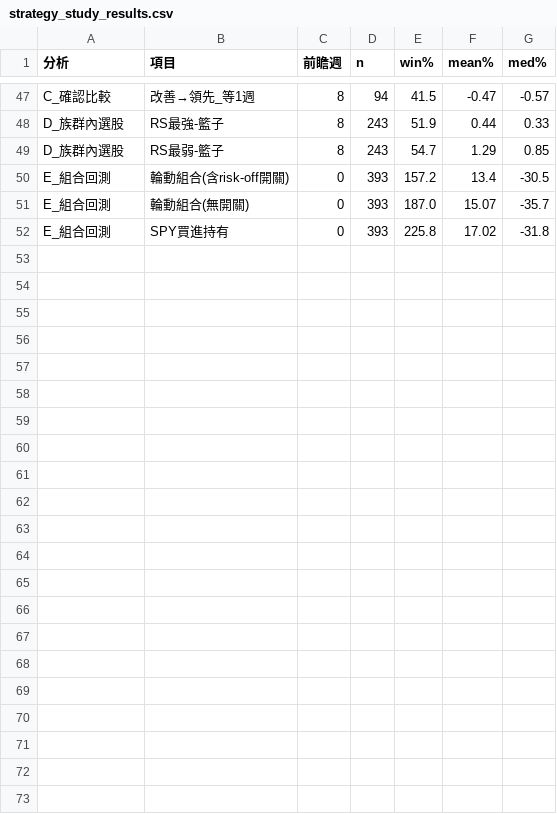
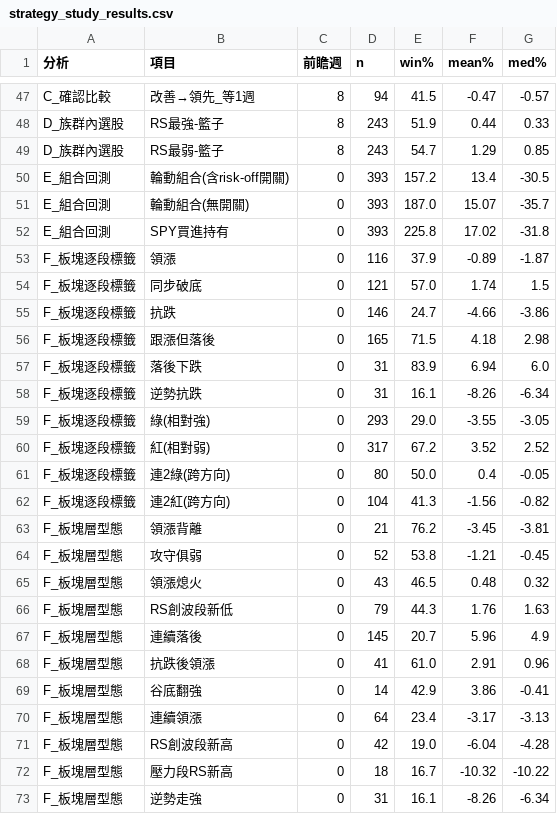
Before and after one commit to Morrison-vbcd/Strength-Analysis, a CSV file: strategy_study_results.csv, drawn as a sheet; only a part is shown, gaps mark what is left out.

```diff
--- a/strategy_study_results.csv
+++ b/strategy_study_results.csv
@@ -52 +52,22 @@ E_組合回測,輪動組合(無開關),0,393,187.0,15.07,-35.7
 E_組合回測,SPY買進持有,0,393,225.8,17.02,-31.8
+F_板塊逐段標籤,領漲,0,116,37.9,-0.89,-1.87
+F_板塊逐段標籤,同步破底,0,121,57.0,1.74,1.5
+F_板塊逐段標籤,抗跌,0,146,24.7,-4.66,-3.86
+F_板塊逐段標籤,跟漲但落後,0,165,71.5,4.18,2.98
+F_板塊逐段標籤,落後下跌,0,31,83.9,6.94,6.0
+F_板塊逐段標籤,逆勢抗跌,0,31,16.1,-8.26,-6.34
+F_板塊逐段標籤,綠(相對強),0,293,29.0,-3.55,-3.05
+F_板塊逐段標籤,紅(相對弱),0,317,67.2,3.52,2.52
+F_板塊逐段標籤,連2綠(跨方向),0,80,50.0,0.4,-0.05
+F_板塊逐段標籤,連2紅(跨方向),0,104,41.3,-1.56,-0.82
+F_板塊層型態,領漲背離,0,21,76.2,-3.45,-3.81
+F_板塊層型態,攻守俱弱,0,52,53.8,-1.21,-0.45
+F_板塊層型態,領漲熄火,0,43,46.5,0.48,0.32
+F_板塊層型態,RS創波段新低,0,79,44.3,1.76,1.63
+F_板塊層型態,連續落後,0,145,20.7,5.96,4.9
+F_板塊層型態,抗跌後領漲,0,41,61.0,2.91,0.96
+F_板塊層型態,谷底翻強,0,14,42.9,3.86,-0.41
+F_板塊層型態,連續領漲,0,64,23.4,-3.17,-3.13
+F_板塊層型態,RS創波段新高,0,42,19.0,-6.04,-4.28
+F_板塊層型態,壓力段RS新高,0,18,16.7,-10.32,-10.22
+F_板塊層型態,逆勢走強,0,31,16.1,-8.26,-6.34
```
Also changed, not shown: 3 other files.
